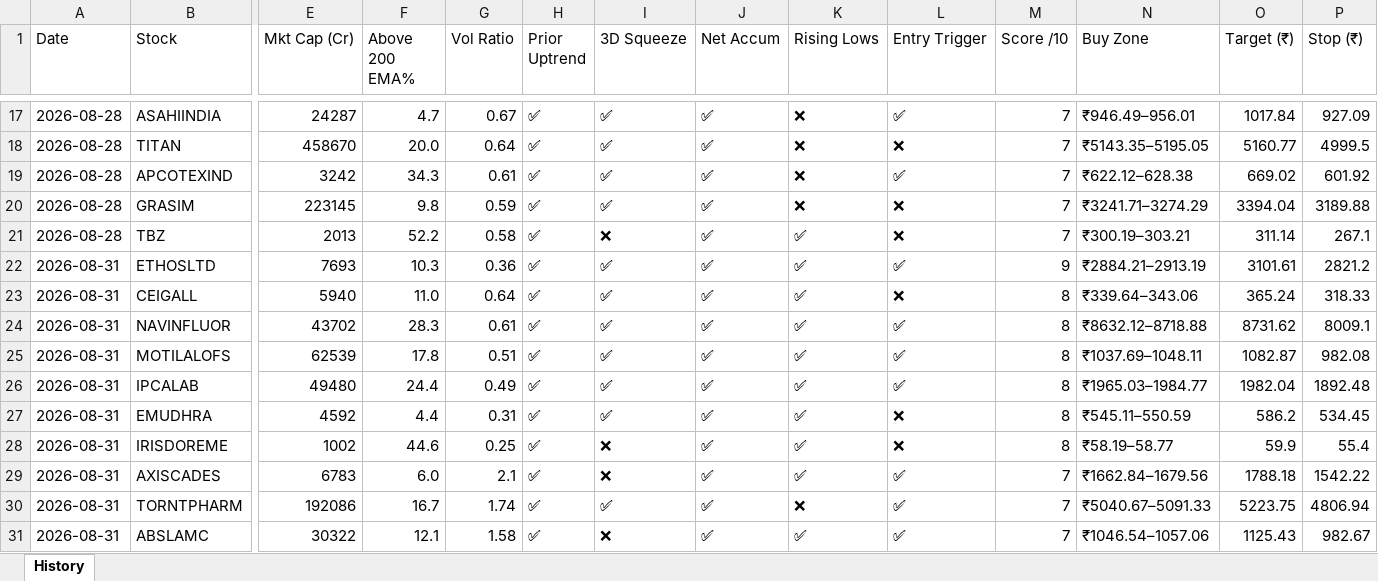
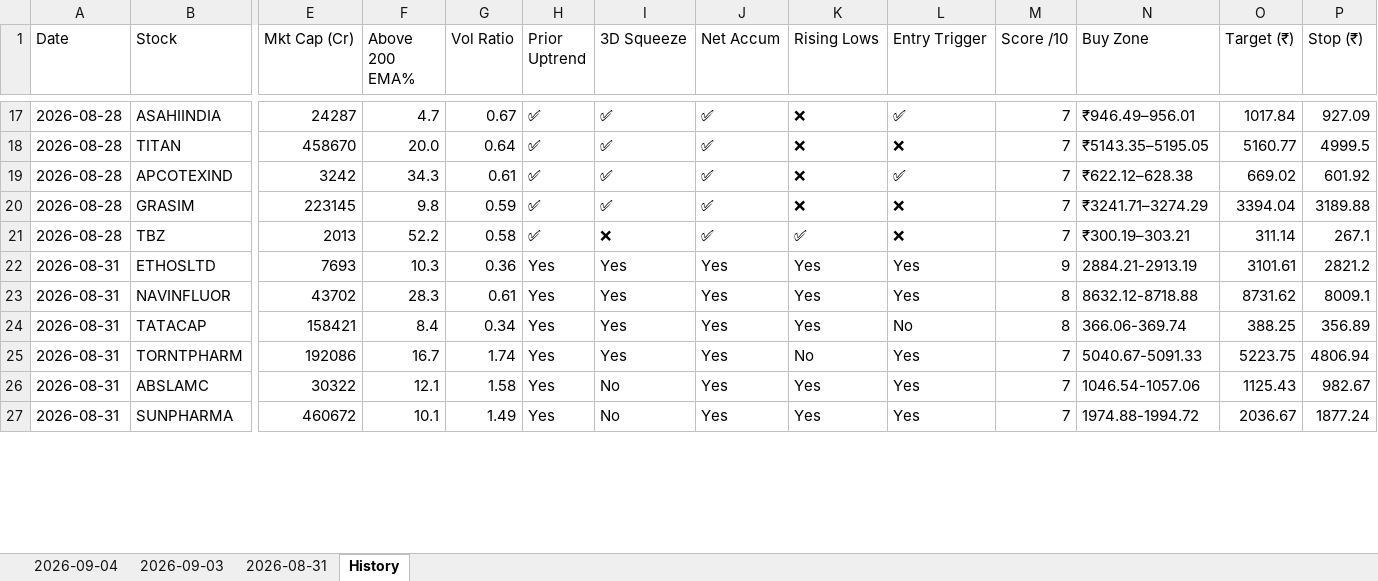
Before and after one commit to sushilray11/My_Project, an Excel workbook: Project_Up/history.xlsx, sheet History, drawn as a sheet; only a part is shown, gaps mark what is left out; values as stored, in another font and other column widths than the file's, no cell formats; removed rows and columns are numbered as before the commit, all else as after; rows hold the shown columns only; the diff covers the shown part only; the diff names each change by its address in the sheet, - before the commit and + after, or states it on an @@ line.

```diff
--- a/Project_Up/history.xlsx (sheet History)
+++ b/Project_Up/history.xlsx (sheet History)
+sheet tab: 2026-09-04
+sheet tab: 2026-09-03
+sheet tab: 2026-08-31
-H22 (Prior Uptrend): ✅
+H22 (Prior Uptrend): Yes
-I22 (3D Squeeze): ✅
+I22 (3D Squeeze): Yes
-J22 (Net Accum): ✅
+J22 (Net Accum): Yes
-K22 (Rising Lows): ✅
+K22 (Rising Lows): Yes
-L22 (Entry Trigger): ✅
+L22 (Entry Trigger): Yes
-N22 (Buy Zone): ₹2884.21–2913.19
+N22 (Buy Zone): 2884.21-2913.19
-row 23: 2026-08-31 | CEIGALL | 5940 | 11.0 | 0.64 | ✅ | ✅ | ✅ | ✅ | ❌ | 8 | ₹339.64–343.06 | 365.24 | 318.33
-H23 (Prior Uptrend): ✅
+H23 (Prior Uptrend): Yes
-I23 (3D Squeeze): ✅
+I23 (3D Squeeze): Yes
-J23 (Net Accum): ✅
+J23 (Net Accum): Yes
-K23 (Rising Lows): ✅
+K23 (Rising Lows): Yes
-L23 (Entry Trigger): ✅
+L23 (Entry Trigger): Yes
-N23 (Buy Zone): ₹8632.12–8718.88
+N23 (Buy Zone): 8632.12-8718.88
-row 25: 2026-08-31 | MOTILALOFS | 62539 | 17.8 | 0.51 | ✅ | ✅ | ✅ | ✅ | ✅ | 8 | ₹1037.69–1048.11 | 1082.87 | 982.08
-row 26: 2026-08-31 | IPCALAB | 49480 | 24.4 | 0.49 | ✅ | ✅ | ✅ | ✅ | ✅ | 8 | ₹1965.03–1984.77 | 1982.04 | 1892.48
-row 27: 2026-08-31 | EMUDHRA | 4592 | 4.4 | 0.31 | ✅ | ✅ | ✅ | ✅ | ❌ | 8 | ₹545.11–550.59 | 586.2 | 534.45
-row 28: 2026-08-31 | IRISDOREME | 1002 | 44.6 | 0.25 | ✅ | ❌ | ✅ | ✅ | ❌ | 8 | ₹58.19–58.77 | 59.9 | 55.4
-row 29: 2026-08-31 | AXISCADES | 6783 | 6.0 | 2.1 | ✅ | ❌ | ✅ | ✅ | ✅ | 7 | ₹1662.84–1679.56 | 1788.18 | 1542.22
+row 24: 2026-08-31 | TATACAP | 158421 | 8.4 | 0.34 | Yes | Yes | Yes | Yes | No | 8 | 366.06-369.74 | 388.25 | 356.89
-H25:H26 (Prior Uptrend): ✅
+H25:H26 (Prior Uptrend): Yes
-I25 (3D Squeeze): ✅
+I25 (3D Squeeze): Yes
-J25:J26 (Net Accum): ✅
+J25:J26 (Net Accum): Yes
-K25 (Rising Lows): ❌
+K25 (Rising Lows): No
-L25:L26 (Entry Trigger): ✅
+L25:L26 (Entry Trigger): Yes
-N25 (Buy Zone): ₹5040.67–5091.33
+N25 (Buy Zone): 5040.67-5091.33
-I26 (3D Squeeze): ❌
+I26 (3D Squeeze): No
-K26 (Rising Lows): ✅
+K26 (Rising Lows): Yes
-N26 (Buy Zone): ₹1046.54–1057.06
+N26 (Buy Zone): 1046.54-1057.06
+row 27: 2026-08-31 | SUNPHARMA | 460672 | 10.1 | 1.49 | Yes | No | Yes | Yes | Yes | 7 | 1974.88-1994.72 | 2036.67 | 1877.24
```
Also changed, not shown: 41 added rows, 2 removed rows and 48 edited cells elsewhere in this sheet, cell formats, Analysis/exports/backtest_results.xlsx, Analysis/exports/consolidated_history.xlsx, 15 other files.
